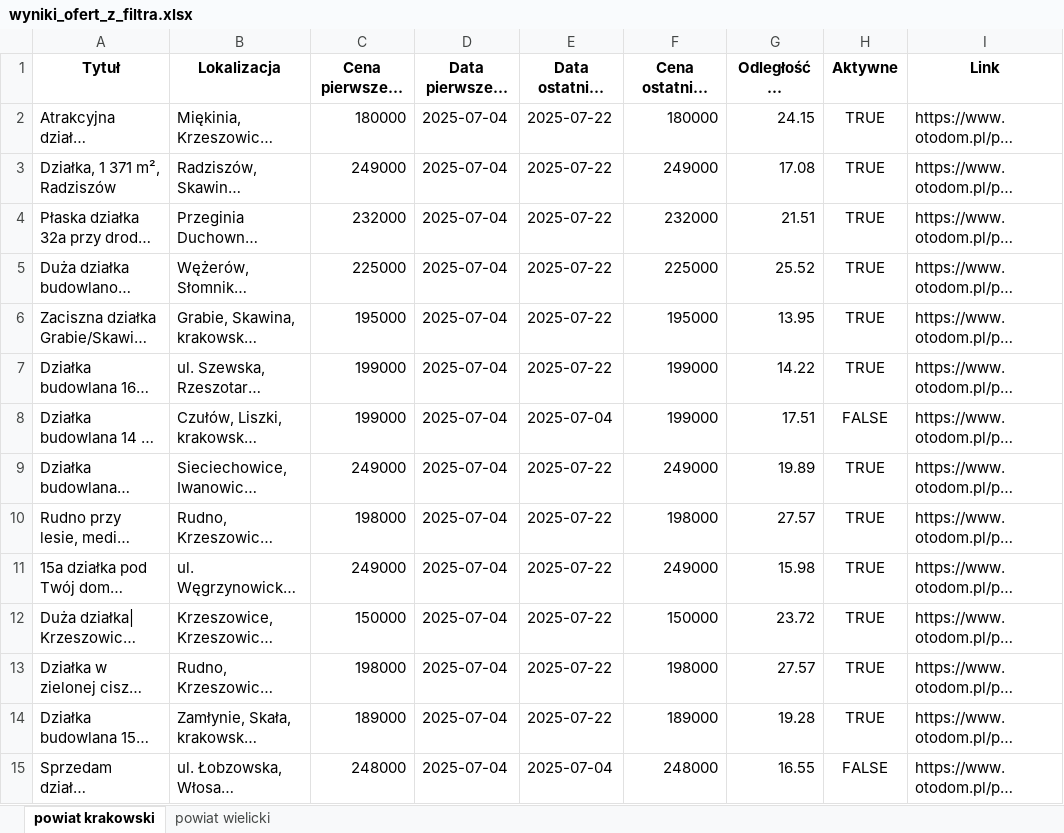
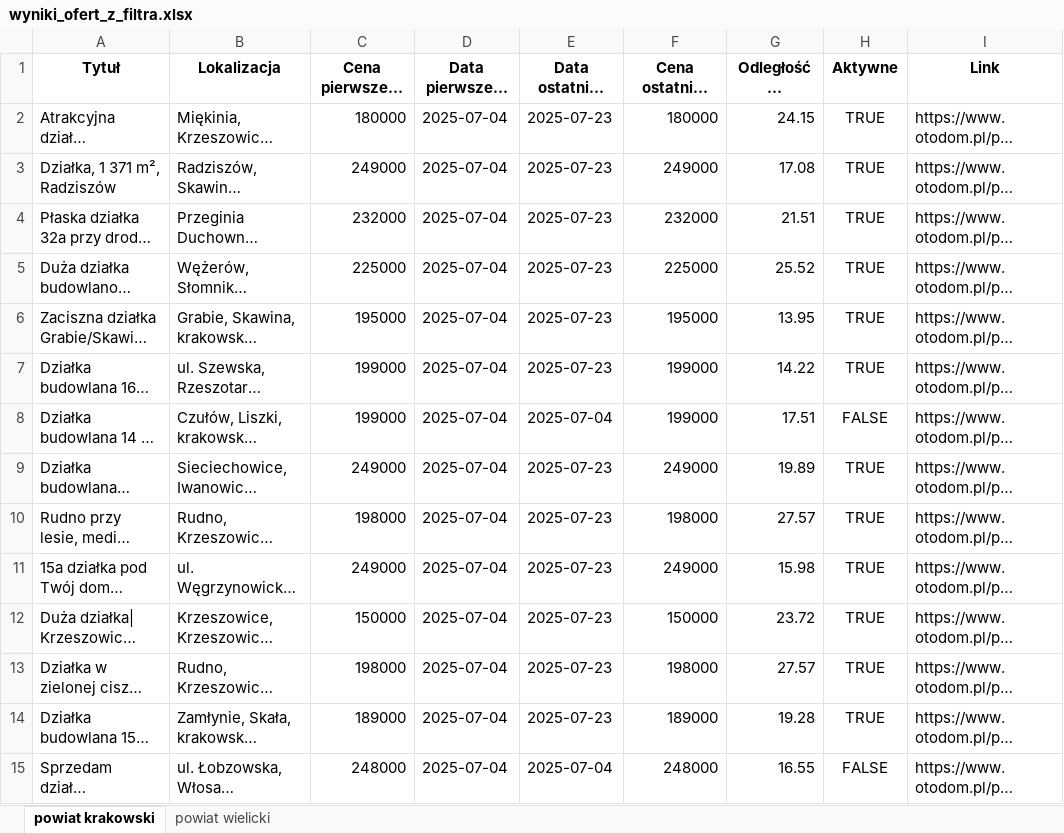
Before and after one commit to ciamek94/plots_script, an Excel workbook: wyniki_ofert_z_filtra.xlsx, sheet powiat krakowski, drawn as a sheet; only a part is shown; long unchanged cells end in …; values as stored, in another font and other column widths than the file's, no borders; the diff covers the shown part only; the diff names each change by its address in the sheet, - before the commit and + after, or states it on an @@ line.

```diff
--- a/wyniki_ofert_z_filtra.xlsx (sheet powiat krakowski)
+++ b/wyniki_ofert_z_filtra.xlsx (sheet powiat krakowski)
-E2:E7 (Data ostatniej aktualizacji): 2025-07-22
+E2:E7 (Data ostatniej aktualizacji): 2025-07-23
-E9:E14 (Data ostatniej aktualizacji): 2025-07-22
+E9:E14 (Data ostatniej aktualizacji): 2025-07-23
```
Also changed, not shown: 67 edited cells elsewhere in this sheet, sheet powiat wielicki, 1 other file.
